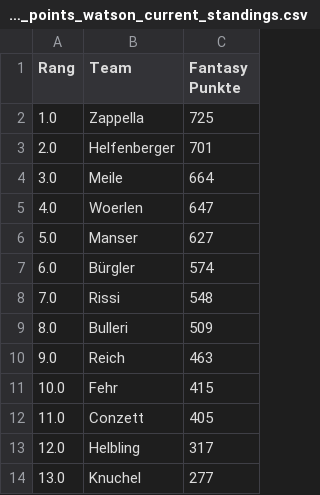
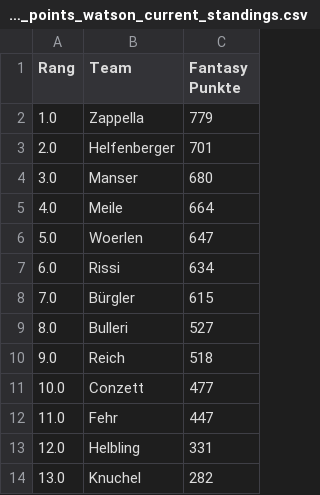
Before and after one commit to leasennch/skifantasy-results, a CSV file: watson/fantasy_points_watson_current_standings.csv, drawn as a sheet.

```diff
--- a/watson/fantasy_points_watson_current_standings.csv
+++ b/watson/fantasy_points_watson_current_standings.csv
@@ -1,14 +1,14 @@
 Rang,Team,Fantasy Punkte
-1.0,Zappella,725
+1.0,Zappella,779
 2.0,Helfenberger,701
-3.0,Meile,664
-4.0,Woerlen,647
-5.0,Manser,627
-6.0,Bürgler,574
-7.0,Rissi,548
-8.0,Bulleri,509
-9.0,Reich,463
-10.0,Fehr,415
-11.0,Conzett,405
-12.0,Helbling,317
-13.0,Knuchel,277
+3.0,Manser,680
+4.0,Meile,664
+5.0,Woerlen,647
+6.0,Rissi,634
+7.0,Bürgler,615
+8.0,Bulleri,527
+9.0,Reich,518
+10.0,Conzett,477
+11.0,Fehr,447
+12.0,Helbling,331
+13.0,Knuchel,282
```
Also changed, not shown: unteresAaretal/fantasy_points_Unteres Aaretal_point_races.csv, watson/fantasy_points_watson_point_races.csv, 7 other files.
